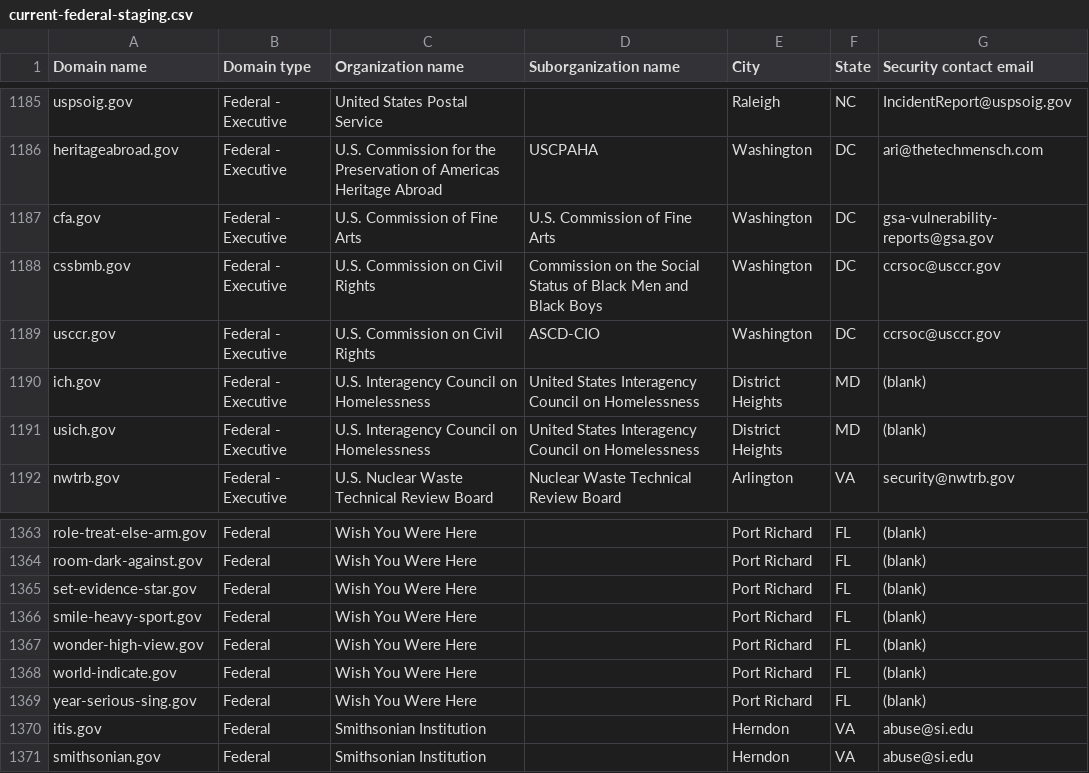
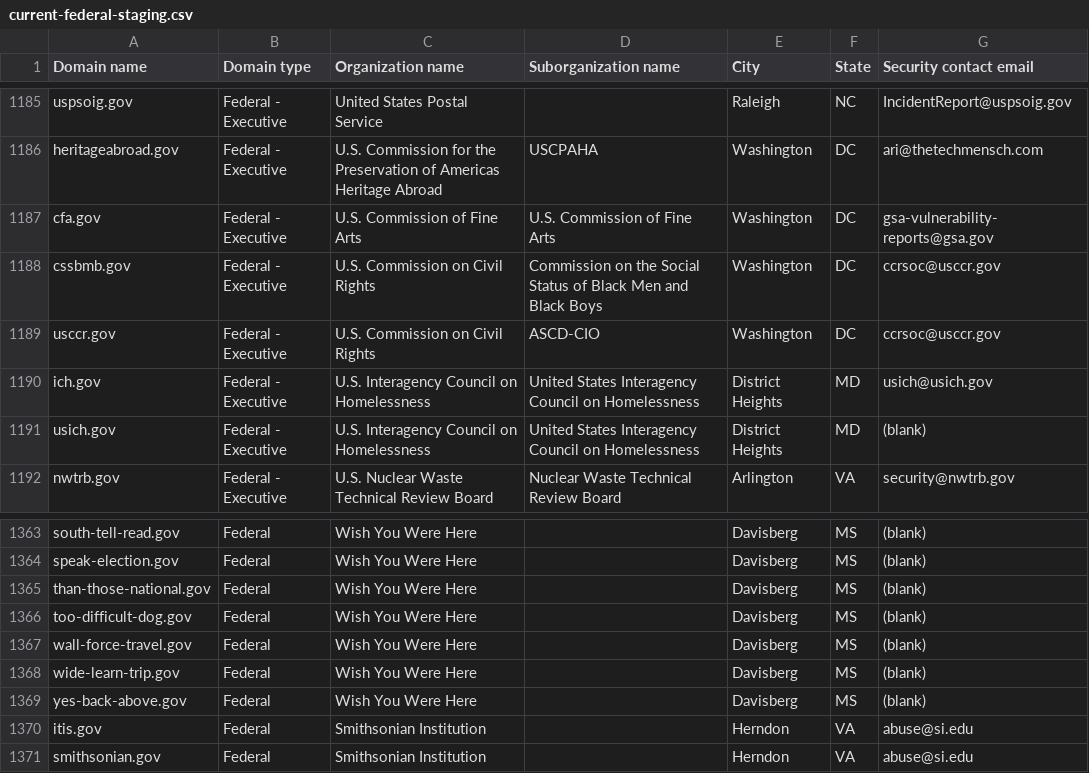
Before and after one commit to cisagov/dotgov-data-staging, a CSV file: current-federal-staging.csv, drawn as a sheet; only a part is shown, gaps mark what is left out; the diff covers the shown part only; the diff names each change by its address in the sheet, - before the commit and + after, or states it on an @@ line.

```diff
--- a/current-federal-staging.csv
+++ b/current-federal-staging.csv
-G1190 (Security contact email): (blank)
+G1190 (Security contact email): usich@usich.gov
-A1363 (Domain name): role-treat-else-arm.gov
+A1363 (Domain name): south-tell-read.gov
-E1363:E1369 (City): Port Richard
+E1363:E1369 (City): Davisberg
-F1363:F1369 (State): FL
+F1363:F1369 (State): MS
-A1364 (Domain name): room-dark-against.gov
+A1364 (Domain name): speak-election.gov
-A1365 (Domain name): set-evidence-star.gov
+A1365 (Domain name): than-those-national.gov
-A1366 (Domain name): smile-heavy-sport.gov
+A1366 (Domain name): too-difficult-dog.gov
-A1367 (Domain name): wonder-high-view.gov
+A1367 (Domain name): wall-force-travel.gov
-A1368 (Domain name): world-indicate.gov
+A1368 (Domain name): wide-learn-trip.gov
-A1369 (Domain name): year-serious-sing.gov
+A1369 (Domain name): yes-back-above.gov
```
Also changed, not shown: 1 added row, 1 removed row and 72 edited cells elsewhere in this file, 1 other file.
